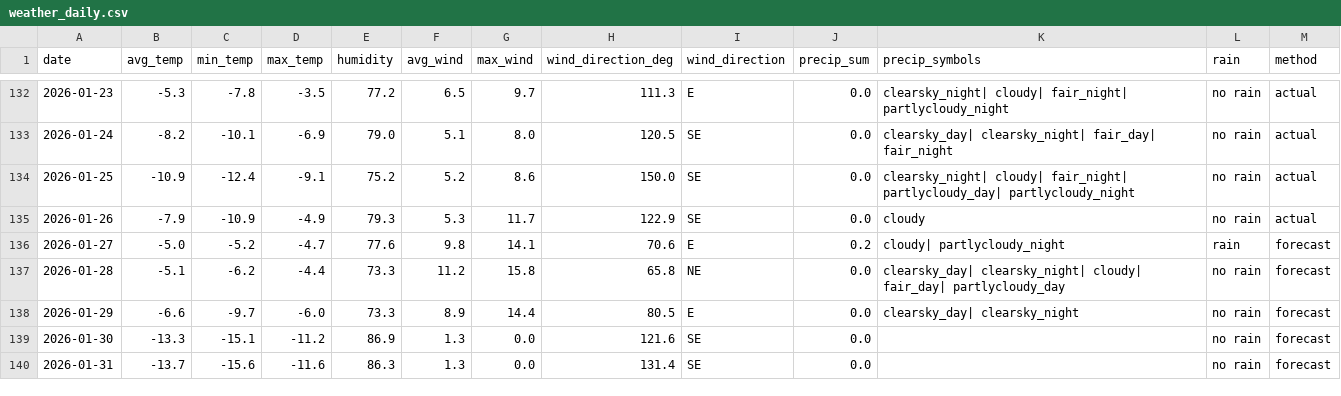
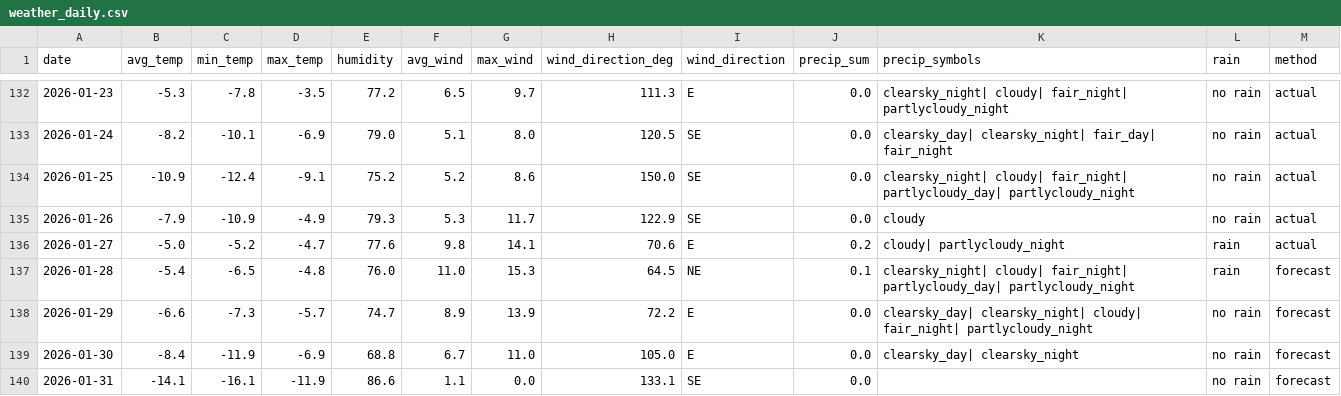
Before and after one commit to OlegChernodon/oc_public_reporitory, a CSV file: weather_daily.csv, drawn as a sheet; only a part is shown, gaps mark what is left out; the diff covers the shown part only.

Commit message:
Update weather_daily.csv (auto) 2026-01-28 04:30

```diff
--- a/weather_daily.csv
+++ b/weather_daily.csv
@@ -135,6 +135,6 @@ date,avg_temp,min_temp,max_temp,humidity,avg_wind,max_wind,wind_direction_deg,wi
 2026-01-26,-7.9,-10.9,-4.9,79.3,5.3,11.7,122.9,SE,0.0,cloudy,no rain,actual
-2026-01-27,-5.0,-5.2,-4.7,77.6,9.8,14.1,70.6,E,0.2,cloudy| partlycloudy_night,rain,forecast
-2026-01-28,-5.1,-6.2,-4.4,73.3,11.2,15.8,65.8,NE,0.0,clearsky_day| clearsky_night| cloudy| fair_day| partlycloudy_day,no rain,forecast
-2026-01-29,-6.6,-9.7,-6.0,73.3,8.9,14.4,80.5,E,0.0,clearsky_day| clearsky_night,no rain,forecast
-2026-01-30,-13.3,-15.1,-11.2,86.9,1.3,0.0,121.6,SE,0.0,,no rain,forecast
-2026-01-31,-13.7,-15.6,-11.6,86.3,1.3,0.0,131.4,SE,0.0,,no rain,forecast
+2026-01-27,-5.0,-5.2,-4.7,77.6,9.8,14.1,70.6,E,0.2,cloudy| partlycloudy_night,rain,actual
+2026-01-28,-5.4,-6.5,-4.8,76.0,11.0,15.3,64.5,NE,0.1,clearsky_night| cloudy| fair_night| partlycloudy_day| partlycloudy_night,rain,forecast
+2026-01-29,-6.6,-7.3,-5.7,74.7,8.9,13.9,72.2,E,0.0,clearsky_day| clearsky_night| cloudy| fair_night| partlycloudy_night,no rain,forecast
+2026-01-30,-8.4,-11.9,-6.9,68.8,6.7,11.0,105.0,E,0.0,clearsky_day| clearsky_night,no rain,forecast
+2026-01-31,-14.1,-16.1,-11.9,86.6,1.1,0.0,133.1,SE,0.0,,no rain,forecast
```
Also changed, not shown: 1 added row and 12 edited cells elsewhere in this file.
